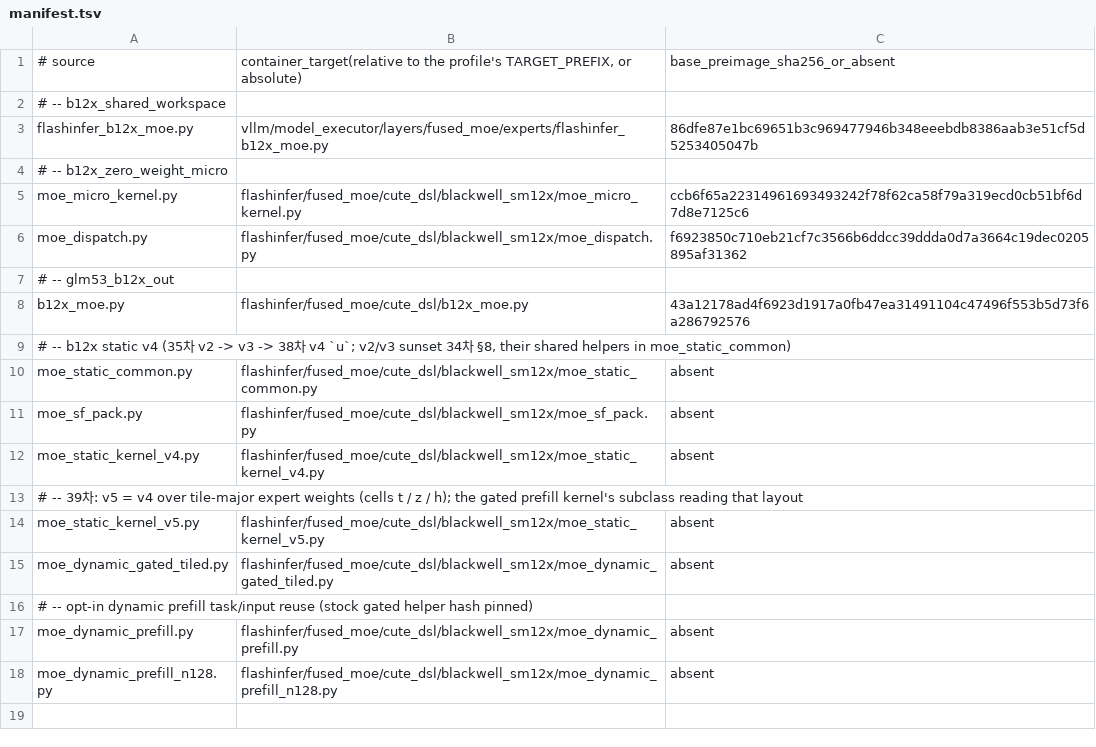
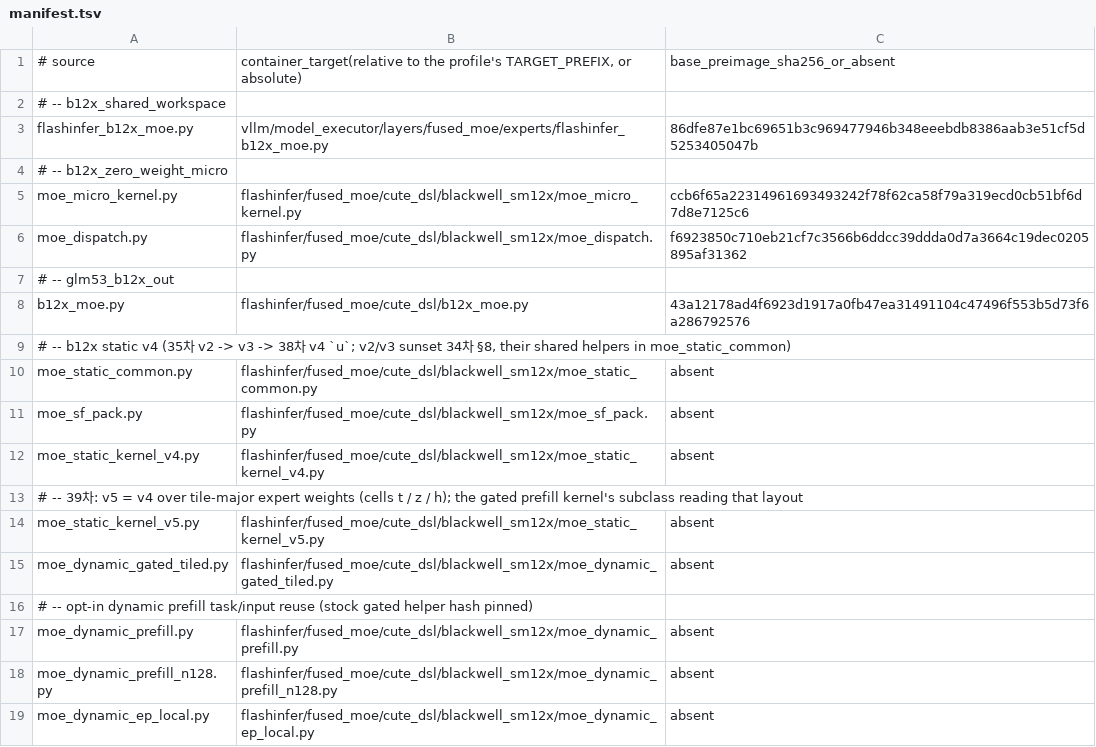
Before and after one commit to choiceoh/stkernel, a TSV file: overlay/modules/glm53_moe/manifest.tsv, drawn as a sheet; the diff names each change by its address in the sheet, - before the commit and + after, or states it on an @@ line.

```diff
--- a/overlay/modules/glm53_moe/manifest.tsv
+++ b/overlay/modules/glm53_moe/manifest.tsv
+row 19: moe_dynamic_ep_local.py | flashinfer/fused_moe/cute_dsl/blackwell_sm12x/moe_dynamic_ep_local.py | absent
```
Also changed, not shown: build/glm53/manifest.tsv, 15 other files.
